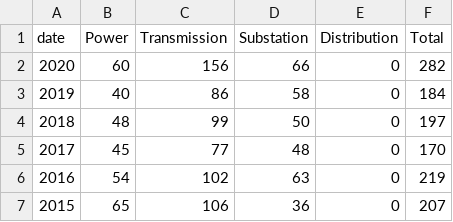
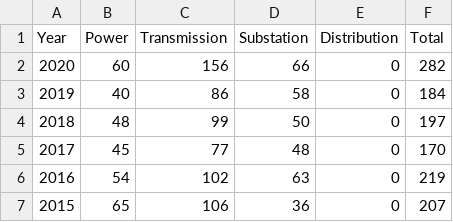
Before and after one commit to HanSeungJun/2021_study, a CSV file: HOME_Power Equipment_Electric Failure Trend by Type.csv, drawn as a sheet; only a part is shown.

Commit message:
Update HOME_Power Equipment_Electric Failure Trend by Type.csv

```diff
--- a/HOME_Power Equipment_Electric Failure Trend by Type.csv
+++ b/HOME_Power Equipment_Electric Failure Trend by Type.csv
@@ -1,2 +1,2 @@
-"date","Power","Transmission","Substation","Distribution","Total"
+"Year","Power","Transmission","Substation","Distribution","Total"
 2020,60,156,66,0,282
```
